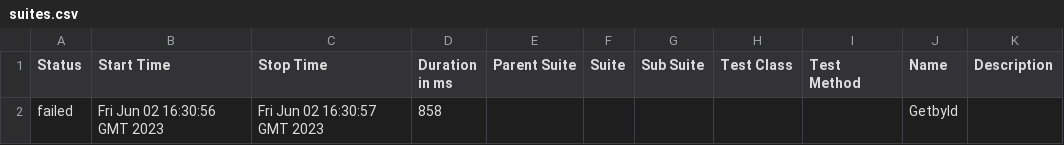
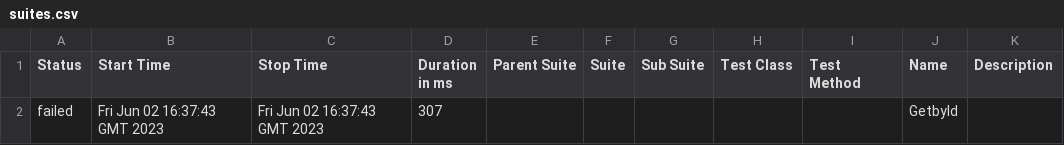
Before and after one commit to wiil4/Specflow_Report, a CSV file: data/suites.csv, drawn as a sheet.

```diff
--- a/data/suites.csv
+++ b/data/suites.csv
@@ -1,2 +1,2 @@
 "Status","Start Time","Stop Time","Duration in ms","Parent Suite","Suite","Sub Suite","Test Class","Test Method","Name","Description"
-"failed","Fri Jun 02 16:30:56 GMT 2023","Fri Jun 02 16:30:57 GMT 2023","858","","","","","","GetbyId",""
+"failed","Fri Jun 02 16:37:43 GMT 2023","Fri Jun 02 16:37:43 GMT 2023","307","","","","","","GetbyId",""
```
Also changed, not shown: 44 other files.
